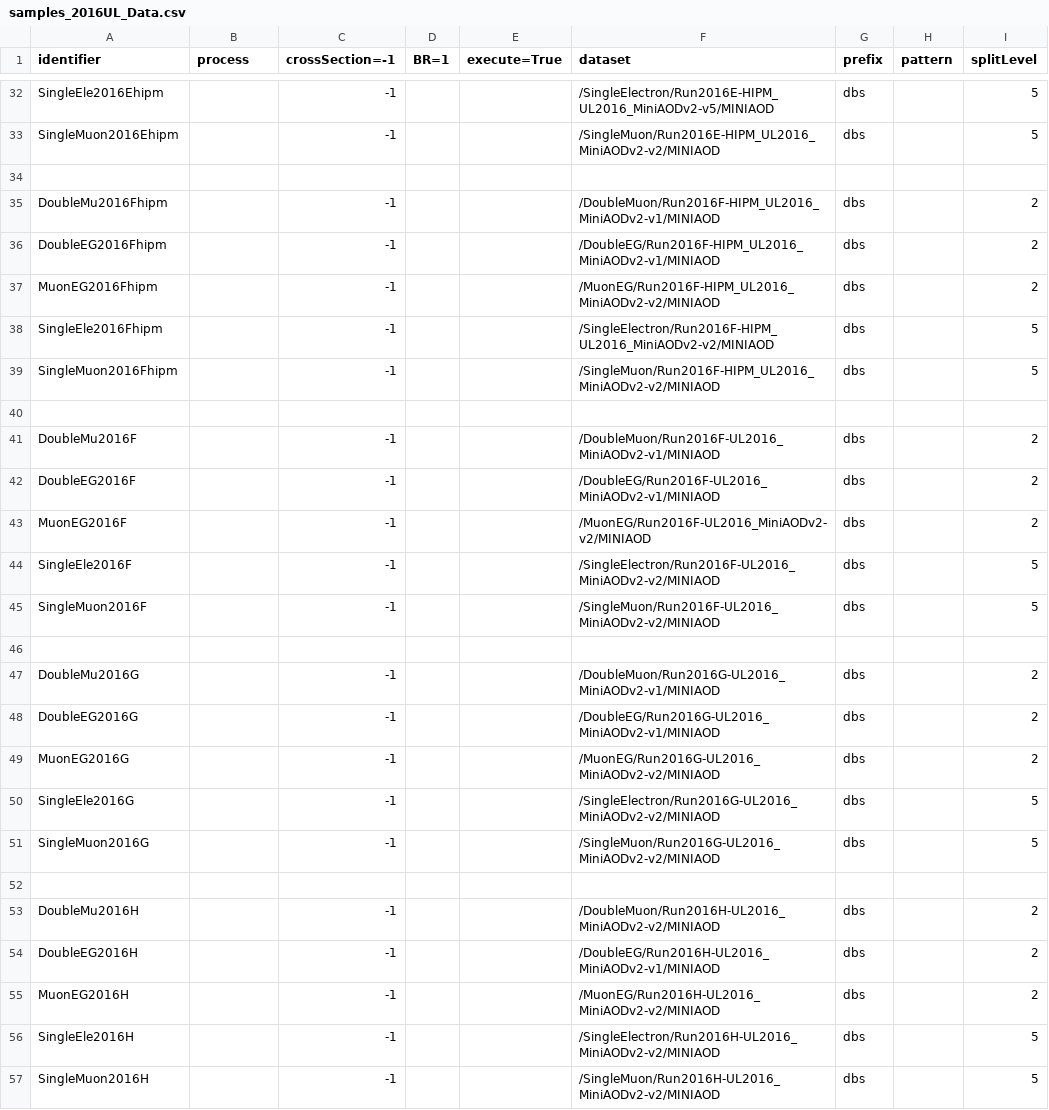
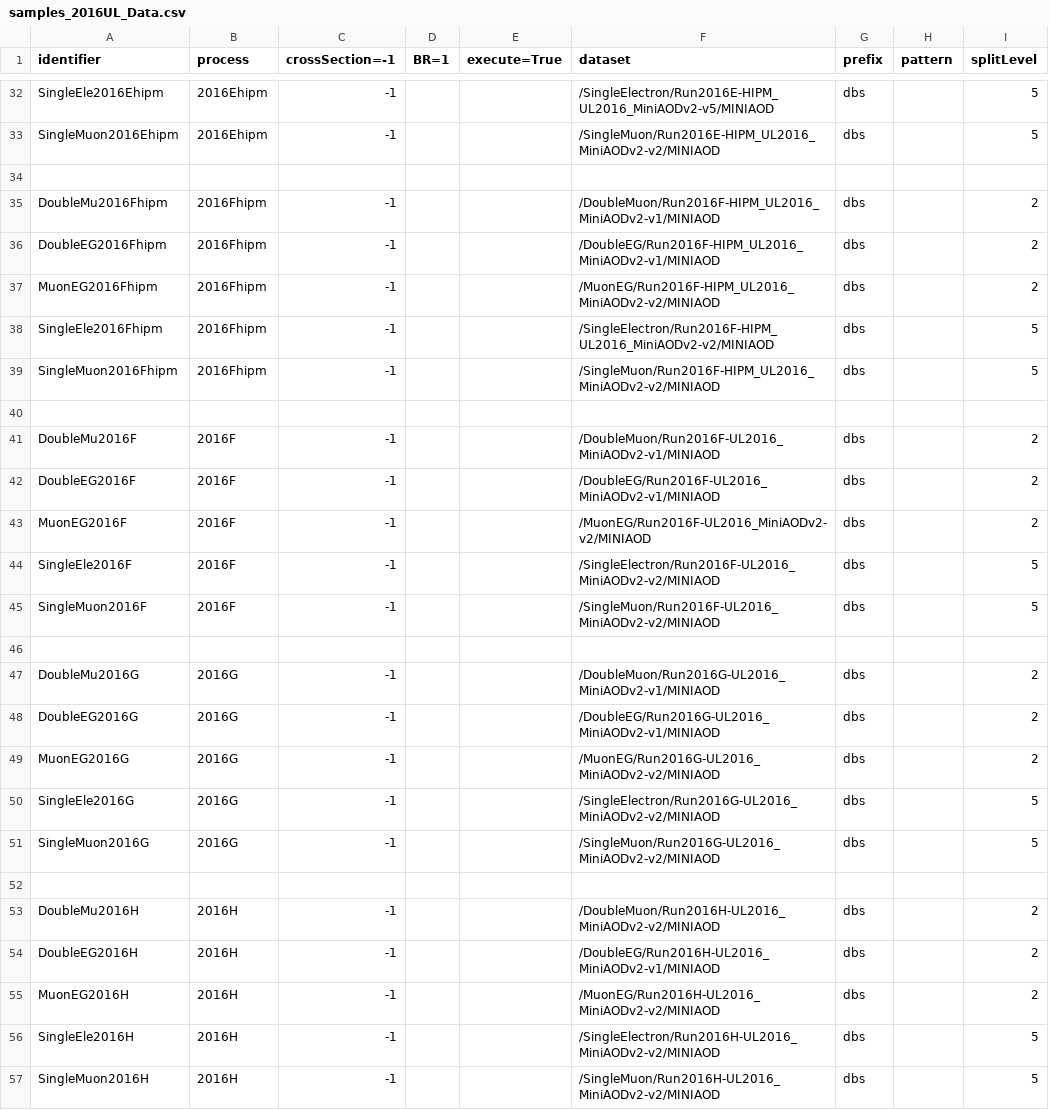
Before and after one commit to bellan/VVXAnalysis, a CSV file: Producers/python/samples_2016UL_Data.csv, drawn as a sheet; only a part is shown, gaps mark what is left out; the diff covers the shown part only; the diff names each change by its address in the sheet, - before the commit and + after, or states it on an @@ line.

Commit message:
Added process name

```diff
--- a/Producers/python/samples_2016UL_Data.csv
+++ b/Producers/python/samples_2016UL_Data.csv
-B32:B33 (process): (empty)
+B32:B33 (process): 2016Ehipm
-B35:B39 (process): (empty)
+B35:B39 (process): 2016Fhipm
-B41:B45 (process): (empty)
+B41:B45 (process): 2016F
-B47:B51 (process): (empty)
+B47:B51 (process): 2016G
-B53:B57 (process): (empty)
+B53:B57 (process): 2016H
```
Also changed, not shown: 23 edited cells elsewhere in this file.
